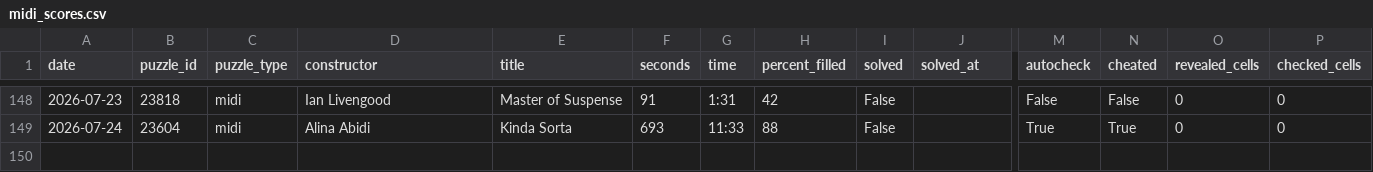
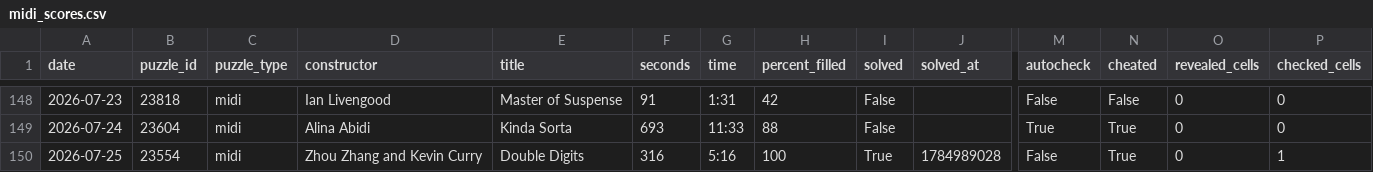
Before and after one commit to daanvdweijden/daanvdweijden.github.io, a CSV file: data/midi_scores.csv, drawn as a sheet; only a part is shown, gaps mark what is left out; rows hold the shown columns only; the diff names each change by its address in the sheet, - before the commit and + after, or states it on an @@ line.

```diff
--- a/data/midi_scores.csv
+++ b/data/midi_scores.csv
+row 150: 2026-07-25 | 23554 | midi | Zhou Zhang and Kevin Curry | Double Digits | 316 | 5:16 | 100 | True | 1784989028 | False | True | 0 | 1
```
Also changed, not shown: data/nyt_games.csv, 1 other file.
